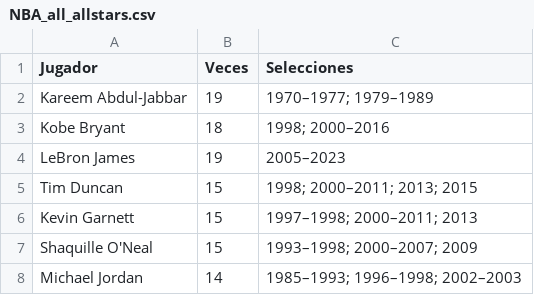
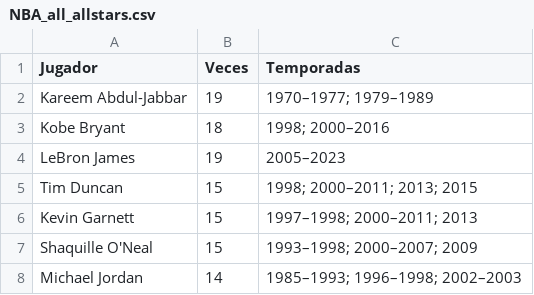
Before and after one commit to TavoJandro/DataScience-Coder, a CSV file: NBA_all_allstars.csv, drawn as a sheet; only a part is shown.

Commit message:
Update NBA_all_allstars.csv

```diff
--- a/NBA_all_allstars.csv
+++ b/NBA_all_allstars.csv
@@ -1,2 +1,2 @@
-Jugador,Veces,Selecciones
+Jugador,Veces,Temporadas
 Kareem Abdul-Jabbar,19,1970–1977; 1979–1989
```
